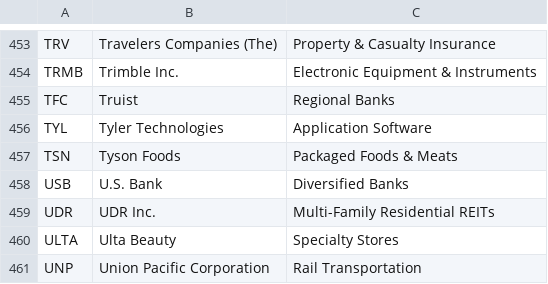
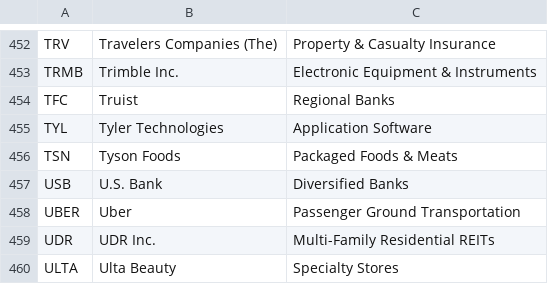
Before and after one commit to frek818/s-and-p-500-companies, a CSV file: data/constituents.csv, drawn as a sheet; only a part is shown, gaps mark what is left out; the shorter side is filled out with more unchanged rows; the diff covers the shown part only; the diff names each change by its address in the sheet, - before the commit and + after, or states it on an @@ line.

```diff
--- a/data/constituents.csv
+++ b/data/constituents.csv
+row 458: UBER | Uber | Passenger Ground Transportation
```
Also changed, not shown: 2 added rows and 3 removed rows elsewhere in this file, 1 other file.
